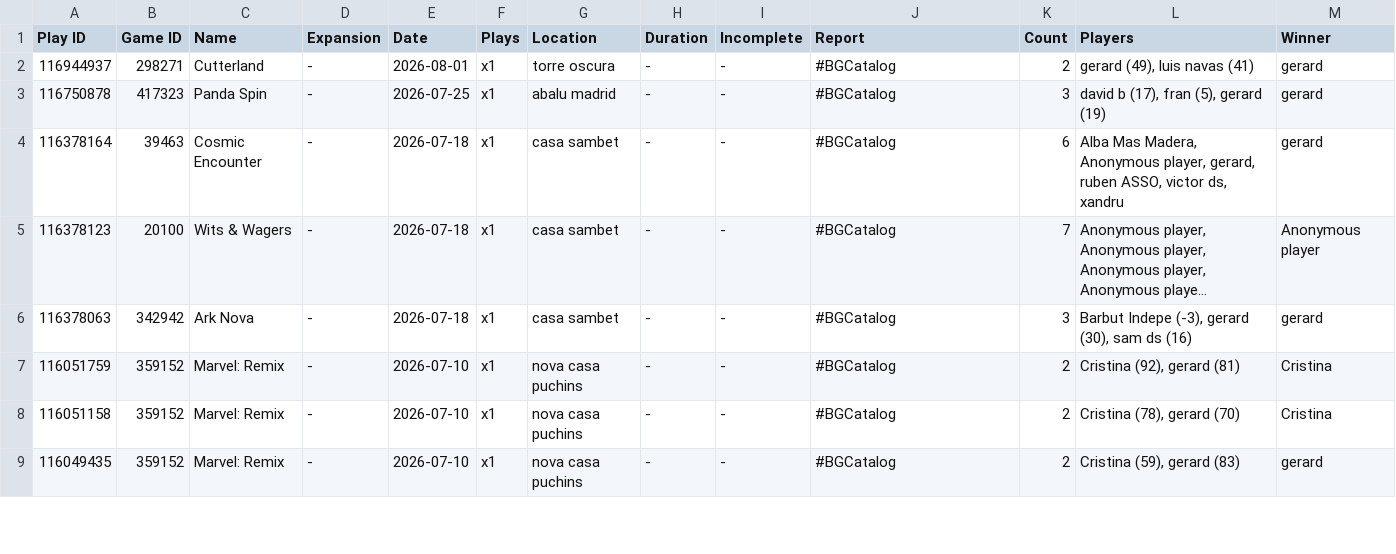
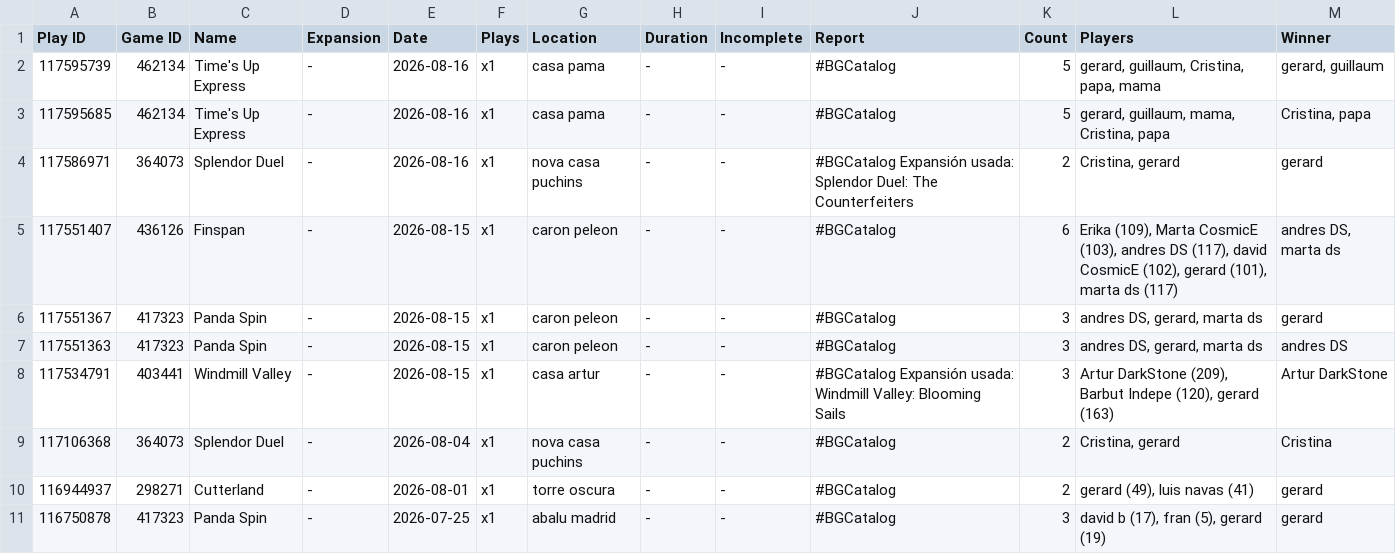
Before and after one commit to GerardDD/Streamlit_bgg_test, a CSV file: pages/playsMrbrussels.csv, drawn as a sheet; only a part is shown; the shorter side is filled out with more unchanged rows; long unchanged cells end in …; the diff names each change by its address in the sheet, - before the commit and + after, or states it on an @@ line.

```diff
--- a/pages/playsMrbrussels.csv
+++ b/pages/playsMrbrussels.csv
+row 2: 117595739 | 462134 | Time's Up Express | - | 2026-08-16 | x1 | casa pama | - | - | #BGCatalog | 5 | gerard, guillaum, Cristina, papa, mama | gerard, guillaum
+row 3: 117595685 | 462134 | Time's Up Express | - | 2026-08-16 | x1 | casa pama | - | - | #BGCatalog | 5 | gerard, guillaum, mama, Cristina, papa | Cristina, papa
+row 4: 117586971 | 364073 | Splendor Duel | - | 2026-08-16 | x1 | nova casa puchins | - | - | #BGCatalog Expansión usada: Splendor Duel: The Counterfeiters | 2 | Cristina, gerard | gerard
+row 5: 117551407 | 436126 | Finspan | - | 2026-08-15 | x1 | caron peleon | - | - | #BGCatalog | 6 | Erika (109), Marta CosmicE (103), andres DS (117), david CosmicE (102), gerard (101), marta ds (117) | andres DS, marta ds
+row 6: 117551367 | 417323 | Panda Spin | - | 2026-08-15 | x1 | caron peleon | - | - | #BGCatalog | 3 | andres DS, gerard, marta ds | gerard
+row 7: 117551363 | 417323 | Panda Spin | - | 2026-08-15 | x1 | caron peleon | - | - | #BGCatalog | 3 | andres DS, gerard, marta ds | andres DS
+row 8: 117534791 | 403441 | Windmill Valley | - | 2026-08-15 | x1 | casa artur | - | - | #BGCatalog Expansión usada: Windmill Valley: Blooming Sails | 3 | Artur DarkStone (209), Barbut Indepe (120), gerard (163) | Artur DarkStone
+row 9: 117106368 | 364073 | Splendor Duel | - | 2026-08-04 | x1 | nova casa puchins | - | - | #BGCatalog | 2 | Cristina, gerard | Cristina
```
Also changed, not shown: pages/collection.csv.
